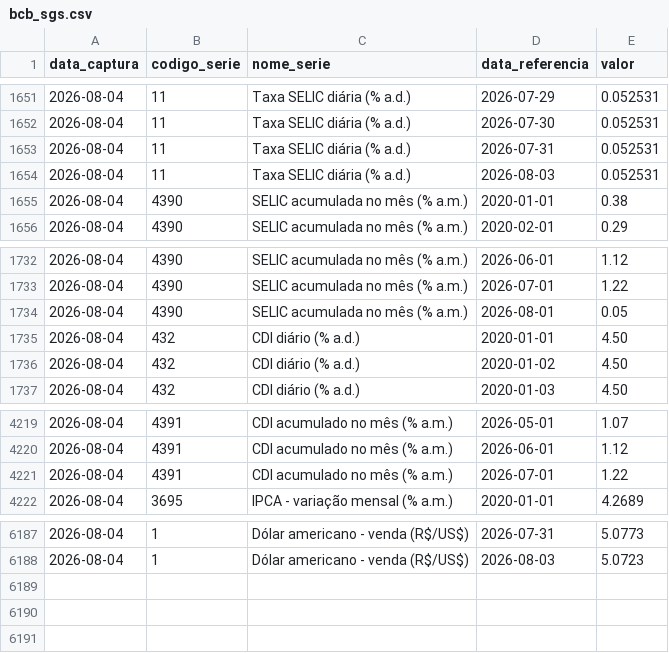
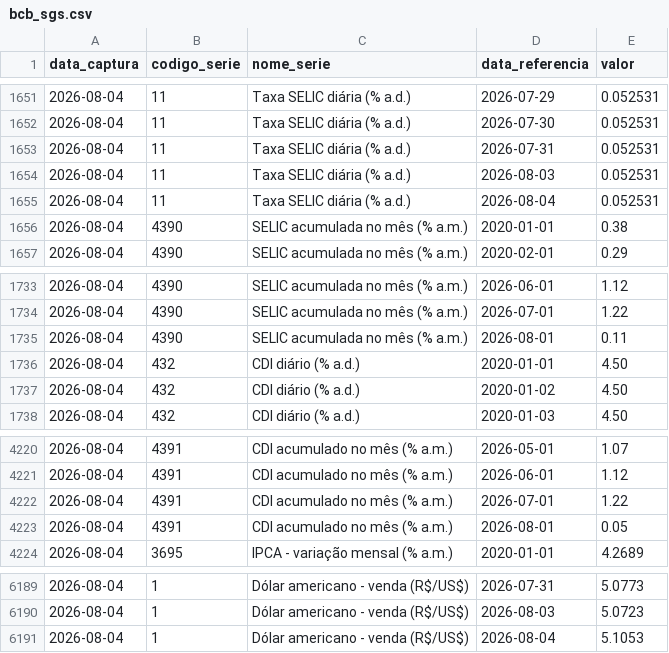
Before and after one commit to PulseDataLabs/PulseFlat, a CSV file: data/bcb_sgs.csv, drawn as a sheet; only a part is shown, gaps mark what is left out.

```diff
--- a/data/bcb_sgs.csv
+++ b/data/bcb_sgs.csv
@@ -1654,2 +1654,3 @@ data_captura,codigo_serie,nome_serie,data_referencia,valor
 2026-08-04,11,Taxa SELIC diária (% a.d.),2026-08-03,0.052531
+2026-08-04,11,Taxa SELIC diária (% a.d.),2026-08-04,0.052531
 2026-08-04,4390,SELIC acumulada no mês (% a.m.),2020-01-01,0.38
@@ -1733,3 +1734,3 @@ data_captura,codigo_serie,nome_serie,data_referencia,valor
 2026-08-04,4390,SELIC acumulada no mês (% a.m.),2026-07-01,1.22
-2026-08-04,4390,SELIC acumulada no mês (% a.m.),2026-08-01,0.05
+2026-08-04,4390,SELIC acumulada no mês (% a.m.),2026-08-01,0.11
 2026-08-04,432,CDI diário (% a.d.),2020-01-01,4.50
@@ -4221,2 +4222,3 @@ data_captura,codigo_serie,nome_serie,data_referencia,valor
 2026-08-04,4391,CDI acumulado no mês (% a.m.),2026-07-01,1.22
+2026-08-04,4391,CDI acumulado no mês (% a.m.),2026-08-01,0.05
 2026-08-04,3695,IPCA - variação mensal (% a.m.),2020-01-01,4.2689
@@ -6188 +6190,2 @@ data_captura,codigo_serie,nome_serie,data_referencia,valor
 2026-08-04,1,Dólar americano - venda (R$/US$),2026-08-03,5.0723
+2026-08-04,1,Dólar americano - venda (R$/US$),2026-08-04,5.1053
```
Also changed, not shown: data/bcb_ptax.csv, data/ipea_macroeconomia.csv, 34 other files.
